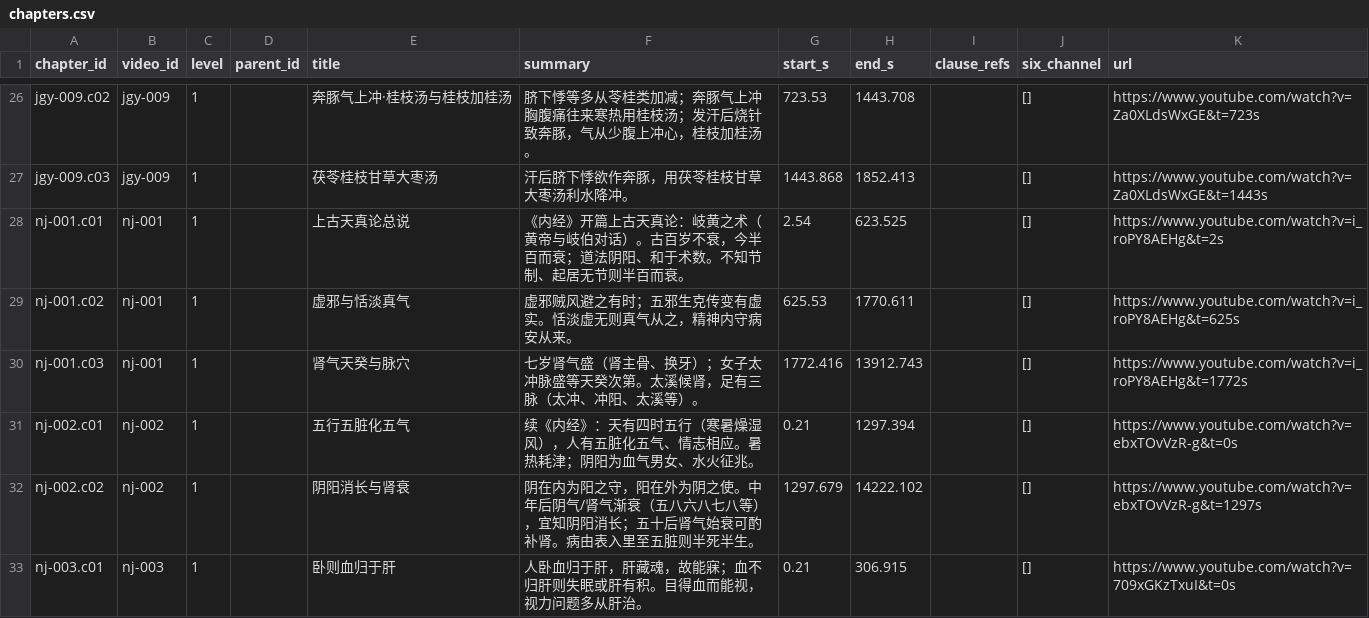
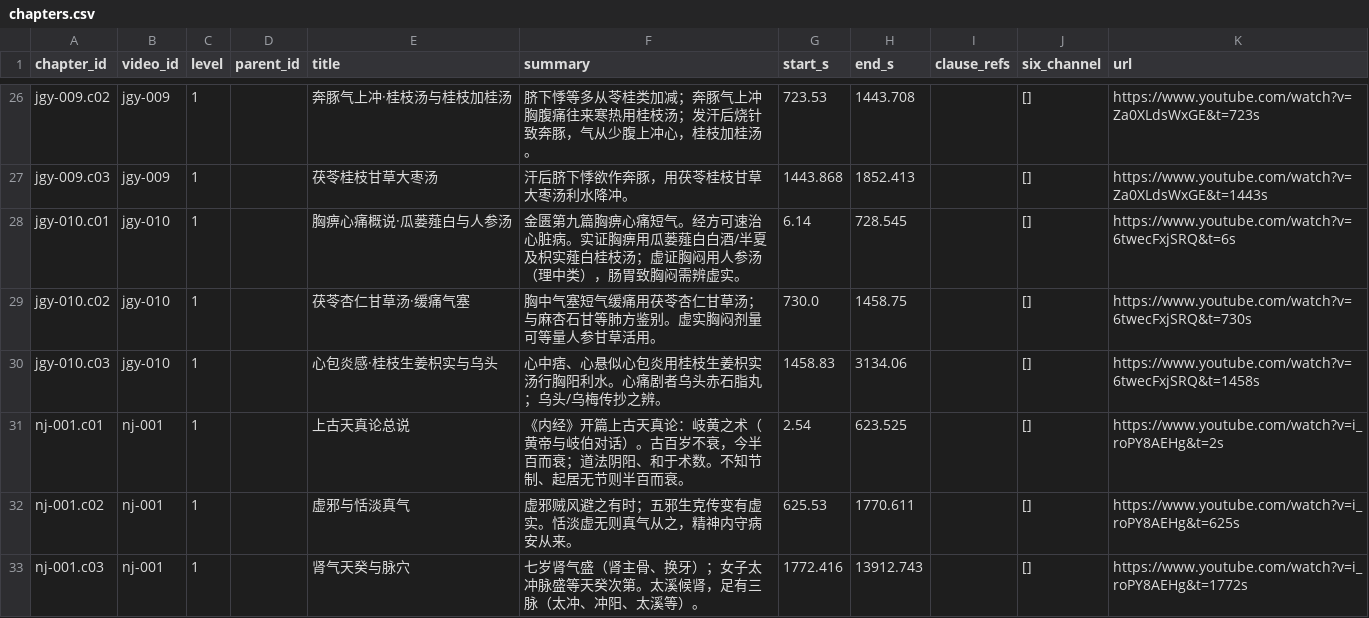
Before and after one commit to China-li-bai/tcm-video-kb, a CSV file: data/knowledge/_index/chapters.csv, drawn as a sheet; only a part is shown, gaps mark what is left out; the shorter side is filled out with more unchanged rows.

```diff
--- a/data/knowledge/_index/chapters.csv
+++ b/data/knowledge/_index/chapters.csv
@@ -27,2 +27,5 @@ jgy-009.c02,jgy-009,1,,奔豚气上冲·桂枝汤与桂枝加桂汤,脐下悸等
 jgy-009.c03,jgy-009,1,,茯苓桂枝甘草大枣汤,汗后脐下悸欲作奔豚，用茯苓桂枝甘草大枣汤利水降冲。,1443.868,1852.413,,[],https://www.youtube.com/watch?v=Za0XLdsWxGE&t=1443s
+jgy-010.c01,jgy-010,1,,胸痹心痛概说·瓜蒌薤白与人参汤,金匮第九篇胸痹心痛短气。经方可速治心脏病。实证胸痹用瓜蒌薤白白酒/半夏及枳实薤白桂枝汤；虚证胸闷用人参汤（理中类），肠胃致胸闷需辨虚实。,6.14,728.545,,[],https://www.youtube.com/watch?v=6twecFxjSRQ&t=6s
+jgy-010.c02,jgy-010,1,,茯苓杏仁甘草汤·缓痛气塞,胸中气塞短气缓痛用茯苓杏仁甘草汤；与麻杏石甘等肺方鉴别。虚实胸闷剂量可等量人参甘草活用。,730.0,1458.75,,[],https://www.youtube.com/watch?v=6twecFxjSRQ&t=730s
+jgy-010.c03,jgy-010,1,,心包炎感·桂枝生姜枳实与乌头,心中痞、心悬似心包炎用桂枝生姜枳实汤行胸阳利水。心痛剧者乌头赤石脂丸；乌头/乌梅传抄之辨。,1458.83,3134.06,,[],https://www.youtube.com/watch?v=6twecFxjSRQ&t=1458s
 nj-001.c01,nj-001,1,,上古天真论总说,《内经》开篇上古天真论：岐黄之术（黄帝与岐伯对话）。古百岁不衰，今半百而衰；道法阴阳、和于术数。不知节制、起居无节则半百而衰。,2.54,623.525,,[],https://www.youtube.com/watch?v=i_roPY8AEHg&t=2s
```
Also changed, not shown: data/knowledge/_index/entities.csv, data/knowledge/_index/knowledge_points.csv, 7 other files.
